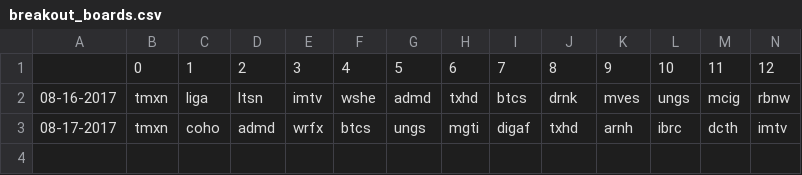
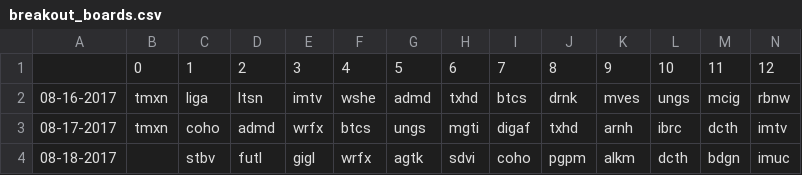
Before and after one commit to schustda/Penny-Stock-Predictor, a CSV file: data/raw_data/ihub/breakout_boards.csv, drawn as a sheet; only a part is shown; rows hold the shown columns only; the diff names each change by its address in the sheet, - before the commit and + after, or states it on an @@ line.

```diff
--- a/data/raw_data/ihub/breakout_boards.csv
+++ b/data/raw_data/ihub/breakout_boards.csv
+row 4: 08-18-2017 |  | stbv | futl | gigl | wrfx | agtk | sdvi | coho | pgpm | alkm | dcth | bdgn | imuc
```
Also changed, not shown: data/raw_data/ihub/most_read.csv.
